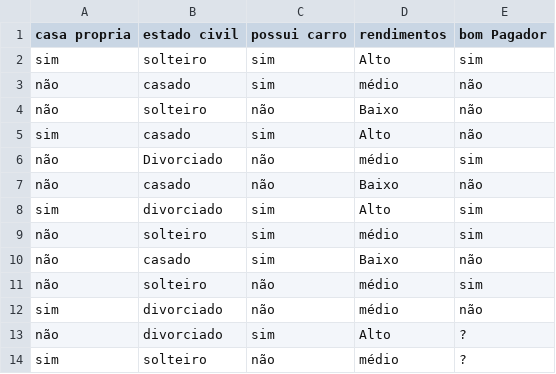
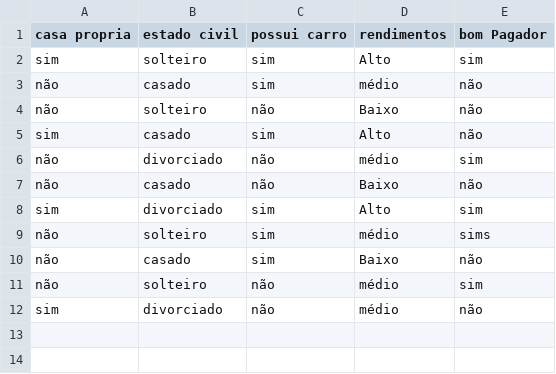
Before and after one commit to PabloSanttana/Inteligencia-Artificial-UFRN, a CSV file: Unidade 1/Q1/riscoCredito.csv, drawn as a sheet.

```diff
--- a/Unidade 1/Q1/riscoCredito.csv
+++ b/Unidade 1/Q1/riscoCredito.csv
@@ -5,6 +5,6 @@ não;solteiro;não;Baixo;não
 sim;casado;sim;Alto;não
-não;Divorciado;não;médio;sim
+não;divorciado;não;médio;sim
 não;casado;não;Baixo;não
 sim;divorciado;sim;Alto;sim
-não;solteiro;sim;médio;sim
+não;solteiro;sim;médio;sims
 não;casado;sim;Baixo;não
@@ -12,3 +12 @@ não;solteiro;não;médio;sim
 sim;divorciado;não;médio;não
-não;divorciado;sim;Alto;?
-sim;solteiro;não;médio;?
```
Also changed, not shown: 2 other files.
